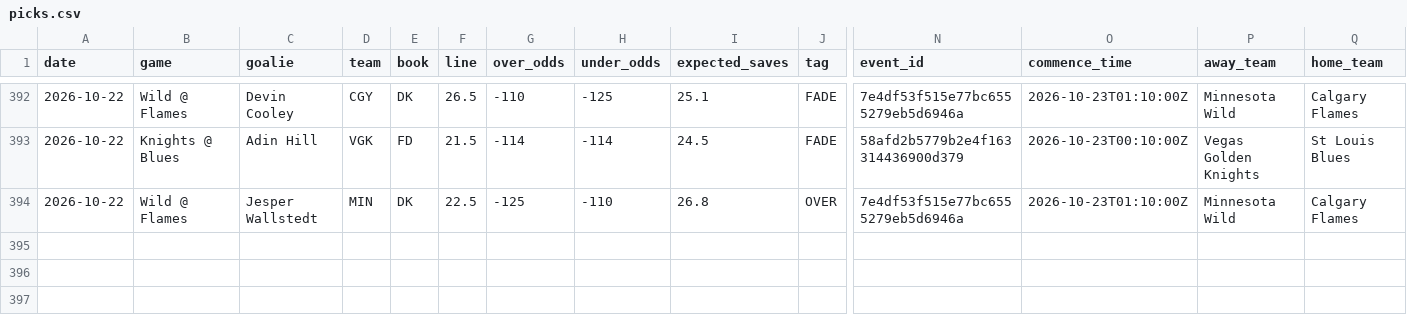
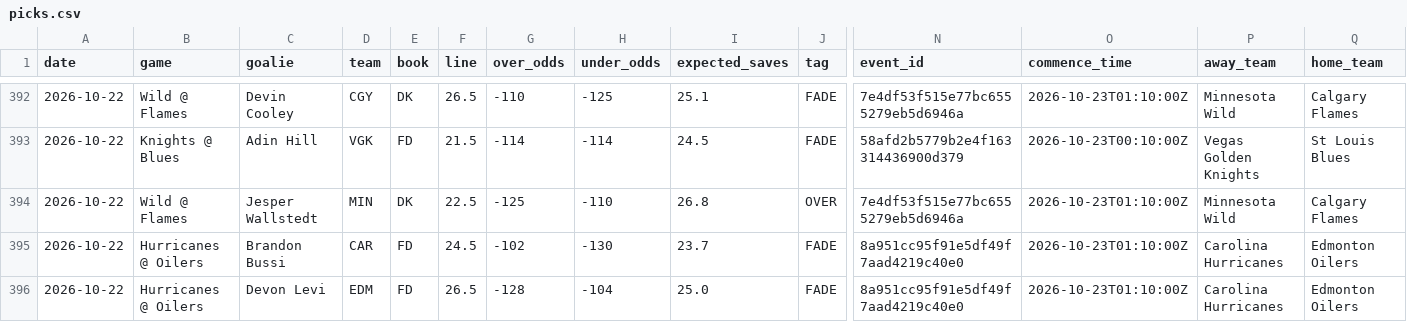
Before and after one commit to phumbad-lab/nhl-saves-alerts, a CSV file: picks.csv, drawn as a sheet; only a part is shown, gaps mark what is left out; rows hold the shown columns only; the diff names each change by its address in the sheet, - before the commit and + after, or states it on an @@ line.

```diff
--- a/picks.csv
+++ b/picks.csv
+row 395: 2026-10-22 | Hurricanes @ Oilers | Brandon Bussi | CAR | FD | 24.5 | -102 | -130 | 23.7 | FADE | 8a951cc95f91e5df49f7aad4219c40e0 | 2026-10-23T01:10:00Z | Carolina Hurricanes | Edmonton Oilers
+row 396: 2026-10-22 | Hurricanes @ Oilers | Devon Levi | EDM | FD | 26.5 | -128 | -104 | 25.0 | FADE | 8a951cc95f91e5df49f7aad4219c40e0 | 2026-10-23T01:10:00Z | Carolina Hurricanes | Edmonton Oilers
```
Also changed, not shown: 1 other file.
